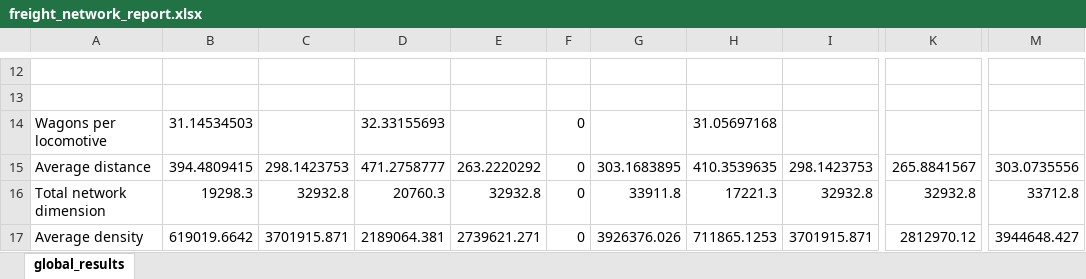
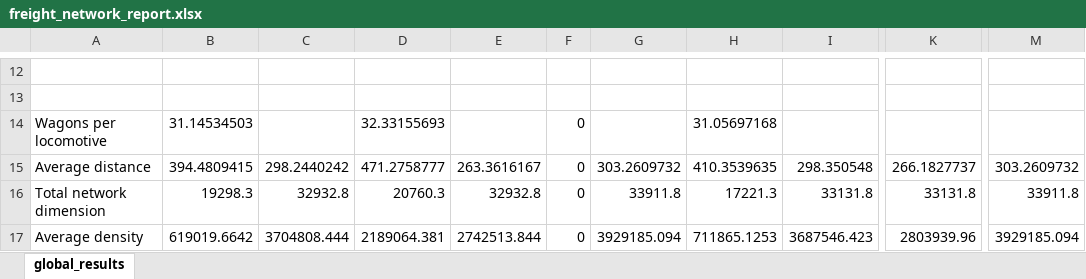
Before and after one commit to abenassi/freight-transport-network, an Excel workbook: reports/freight_network_report.xlsx, sheet global_results, drawn as a sheet; only a part is shown, gaps mark what is left out; values as stored, in another font and other column widths than the file's, no borders; the diff covers the shown part only; the diff names each change by its address in the sheet, - before the commit and + after, or states it on an @@ line.

```diff
--- a/reports/freight_network_report.xlsx (sheet global_results)
+++ b/reports/freight_network_report.xlsx (sheet global_results)
-C15: 298.1423753
+C15: 298.2440242
-E15: 263.2220292
+E15: 263.3616167
-G15: 303.1683895
+G15: 303.2609732
-I15: 298.1423753
+I15: 298.350548
-K15: 265.8841567
+K15: 266.1827737
-M15: 303.0735556
+M15: 303.2609732
-I16: 32932.8
+I16: 33131.8
-K16: 32932.8
+K16: 33131.8
-M16: 33712.8
+M16: 33911.8
-C17: 3701915.871
+C17: 3704808.444
-E17: 2739621.271
+E17: 2742513.844
-G17: 3926376.026
+G17: 3929185.094
-I17: 3701915.871
+I17: 3687546.423
-K17: 2812970.12
+K17: 2803939.96
-M17: 3944648.427
+M17: 3929185.094
```
Also changed, not shown: 30 edited cells elsewhere in this sheet, reports/railway_report.xlsx, 3 other files.
